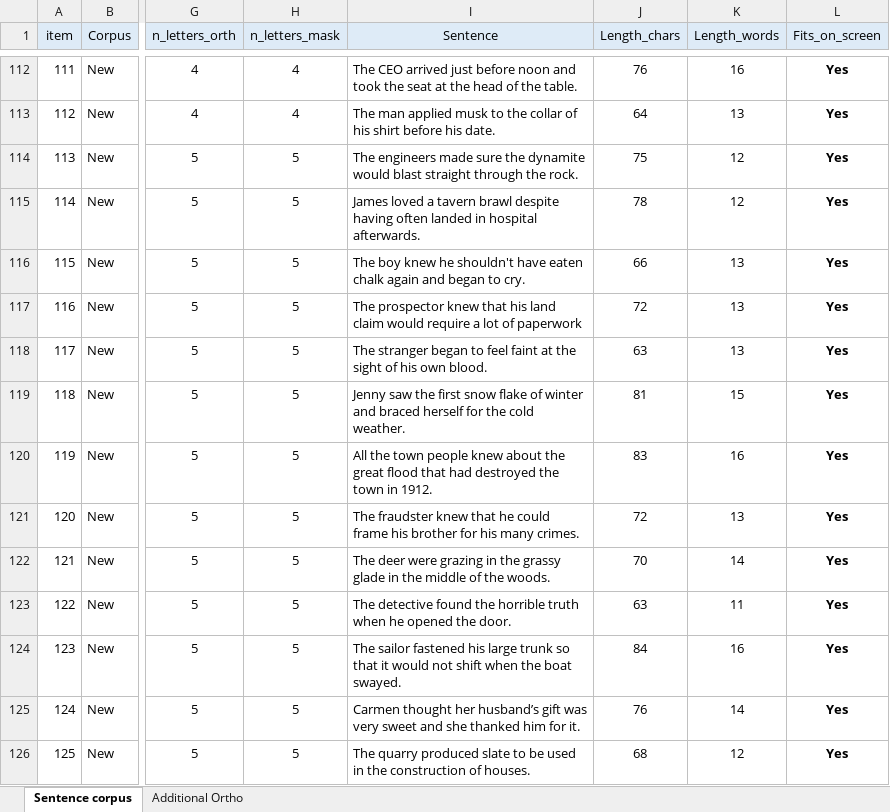
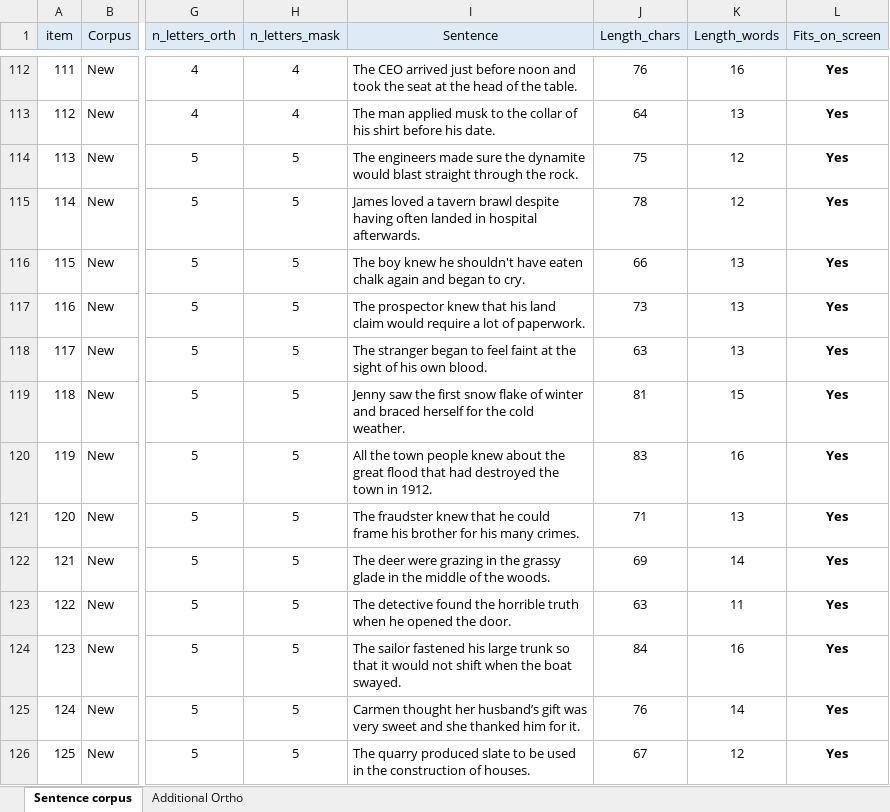
Before and after one commit to martin-vasilev/preview_costs, an Excel workbook: Experiment 3/Corpus/Corpus2.xlsx, sheet Sentence corpus, drawn as a sheet; only a part is shown, gaps mark what is left out; values as stored, in another font and other column widths than the file's, no borders; conditional formats not drawn; the diff covers the shown part only; the diff names each change by its address in the sheet, - before the commit and + after, or states it on an @@ line.

```diff
--- a/Experiment 3/Corpus/Corpus2.xlsx (sheet Sentence corpus)
+++ b/Experiment 3/Corpus/Corpus2.xlsx (sheet Sentence corpus)
-I117 (Sentence): …lot of paperwork
+I117 (Sentence): …lot of paperwork.
-J117 (Length_chars): 72
+J117 (Length_chars): 73
-J121 (Length_chars): 72
+J121 (Length_chars): 71
-J122 (Length_chars): 70
+J122 (Length_chars): 69
-J126 (Length_chars): 68
+J126 (Length_chars): 67
```
Also changed, not shown: 31 edited cells elsewhere in this sheet, 8 other files.
